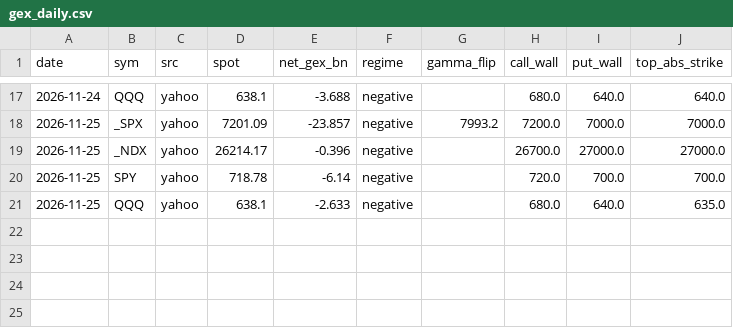
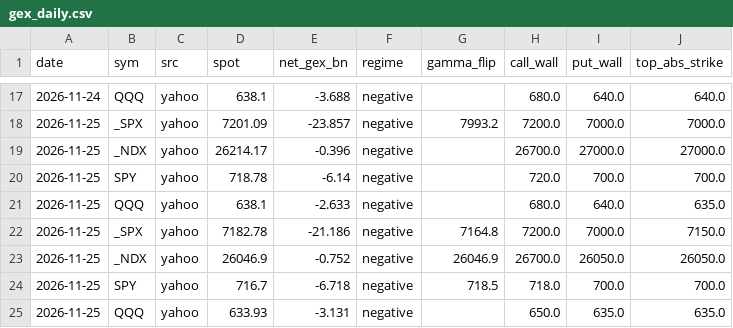
Before and after one commit to davekirk83-stack/qlab, a CSV file: runs/gex/gex_daily.csv, drawn as a sheet; only a part is shown, gaps mark what is left out.

Commit message:
gex 2026-11-25T21:58

```diff
--- a/runs/gex/gex_daily.csv
+++ b/runs/gex/gex_daily.csv
@@ -21 +21,5 @@ date,sym,src,spot,net_gex_bn,regime,gamma_flip,call_wall,put_wall,top_abs_strike
 2026-11-25,QQQ,yahoo,638.1,-2.633,negative,,680.0,640.0,635.0
+2026-11-25,_SPX,yahoo,7182.78,-21.186,negative,7164.8,7200.0,7000.0,7150.0
+2026-11-25,_NDX,yahoo,26046.9,-0.752,negative,26046.9,26700.0,26050.0,26050.0
+2026-11-25,SPY,yahoo,716.7,-6.718,negative,718.5,718.0,700.0,700.0
+2026-11-25,QQQ,yahoo,633.93,-3.131,negative,,650.0,635.0,635.0
```
